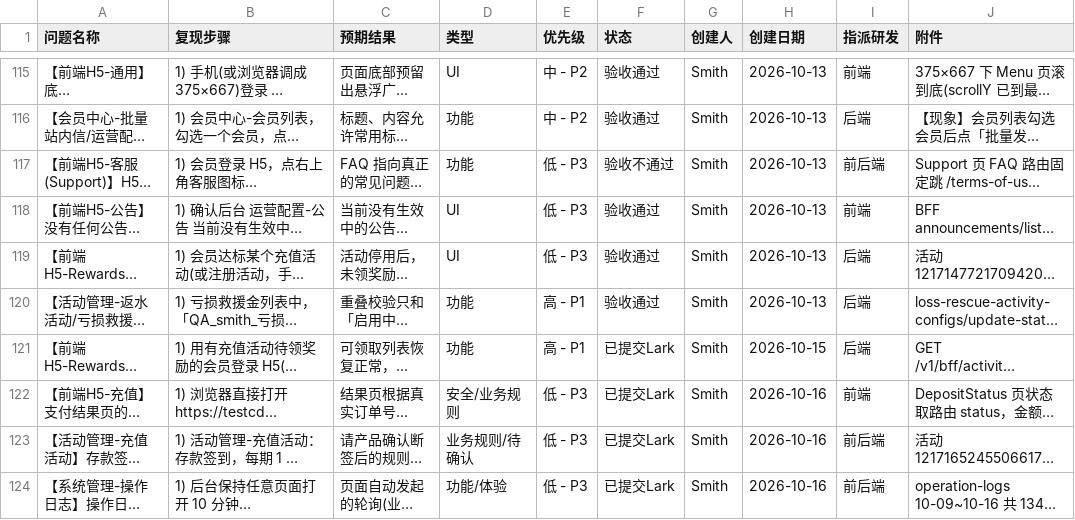
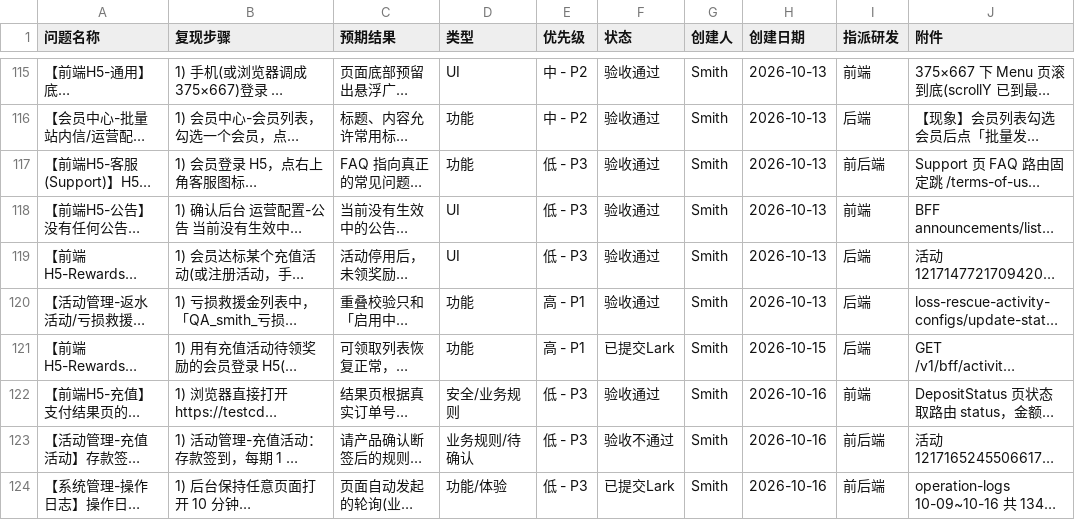
Before and after one commit to smith12138/html-pages, a CSV file: docs/PH02/PH02_全面测试_BUG提单_20260921.csv, drawn as a sheet; only a part is shown, gaps mark what is left out; long unchanged cells end in …; the diff names each change by its address in the sheet, - before the commit and + after, or states it on an @@ line.

```diff
--- a/docs/PH02/PH02_全面测试_BUG提单_20260921.csv
+++ b/docs/PH02/PH02_全面测试_BUG提单_20260921.csv
-F117 (状态): 验收不通过
+F117 (状态): 验收通过
-F122 (状态): 已提交Lark
+F122 (状态): 验收通过
-F123 (状态): 已提交Lark
+F123 (状态): 验收不通过
```
Also changed, not shown: 1 other file.
